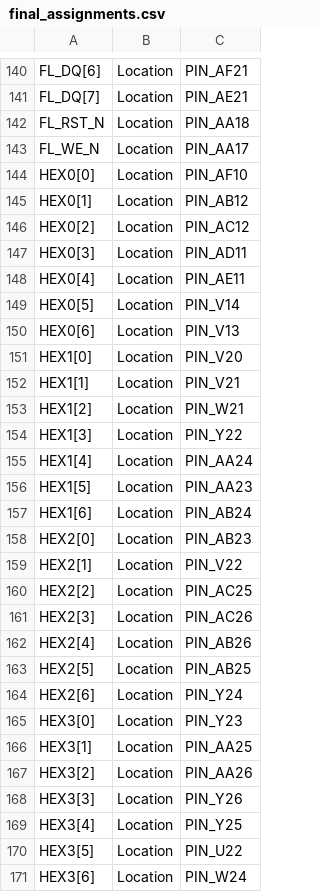
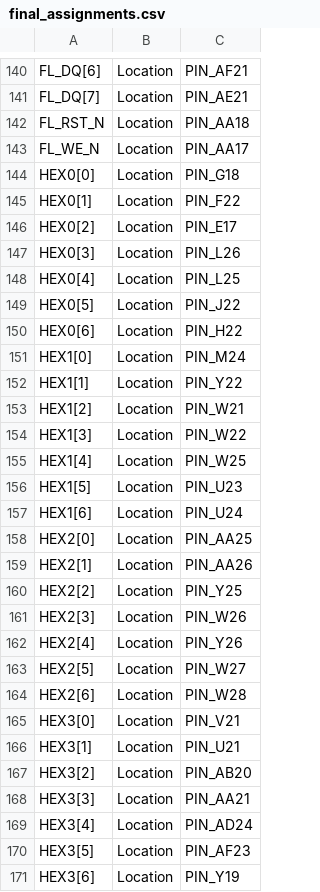
Before and after one commit to mpbtruong/CME495, a CSV file: hardware/final/src/final_assignments.csv, drawn as a sheet; only a part is shown, gaps mark what is left out; the diff covers the shown part only.

Commit message:
Added new hex pin assignments

```diff
--- a/hardware/final/src/final_assignments.csv
+++ b/hardware/final/src/final_assignments.csv
@@ -143,10 +143,10 @@ FL_RST_N,  Location,PIN_AA18
 FL_WE_N,  Location,PIN_AA17
-HEX0[0],  Location,PIN_AF10
-HEX0[1],  Location,PIN_AB12
-HEX0[2],  Location,PIN_AC12
-HEX0[3],  Location,PIN_AD11
-HEX0[4],  Location,PIN_AE11
-HEX0[5],  Location,PIN_V14
-HEX0[6],  Location,PIN_V13
-HEX1[0],  Location,PIN_V20
-HEX1[1],  Location,PIN_V21
+HEX0[0],  Location,   PIN_G18
+HEX0[1],  Location,   PIN_F22
+HEX0[2],  Location,   PIN_E17
+HEX0[3],  Location,   PIN_L26
+HEX0[4],  Location,   PIN_L25
+HEX0[5],  Location,   PIN_J22
+HEX0[6],  Location,   PIN_H22
+HEX1[0],  Location,   PIN_M24
+HEX1[1],  Location,   PIN_Y22
@@ -154,18 +154,18 @@ HEX1[2],  Location,PIN_W21
-HEX1[3],  Location,PIN_Y22
-HEX1[4],  Location,PIN_AA24
-HEX1[5],  Location,PIN_AA23
-HEX1[6],  Location,PIN_AB24
-HEX2[0],  Location,PIN_AB23
-HEX2[1],  Location,PIN_V22
-HEX2[2],  Location,PIN_AC25
-HEX2[3],  Location,PIN_AC26
-HEX2[4],  Location,PIN_AB26
-HEX2[5],  Location,PIN_AB25
-HEX2[6],  Location,PIN_Y24
-HEX3[0],  Location,PIN_Y23
-HEX3[1],  Location,PIN_AA25
-HEX3[2],  Location,PIN_AA26
-HEX3[3],  Location,PIN_Y26
-HEX3[4],  Location,PIN_Y25
-HEX3[5],  Location,PIN_U22
-HEX3[6],  Location,PIN_W24
+HEX1[3],  Location,   PIN_W22
+HEX1[4],  Location,   PIN_W25
+HEX1[5],  Location,   PIN_U23
+HEX1[6],  Location,   PIN_U24
+HEX2[0],  Location,   PIN_AA25
+HEX2[1],  Location,   PIN_AA26
+HEX2[2],  Location,   PIN_Y25
+HEX2[3],  Location,   PIN_W26
+HEX2[4],  Location,   PIN_Y26
+HEX2[5],  Location,   PIN_W27
+HEX2[6],  Location,   PIN_W28
+HEX3[0],  Location,   PIN_V21
+HEX3[1],  Location,   PIN_U21
+HEX3[2],  Location,   PIN_AB20
+HEX3[3],  Location,   PIN_AA21
+HEX3[4],  Location,   PIN_AD24
+HEX3[5],  Location,   PIN_AF23
+HEX3[6],  Location,   PIN_Y19
```
Also changed, not shown: 28 edited cells elsewhere in this file.
